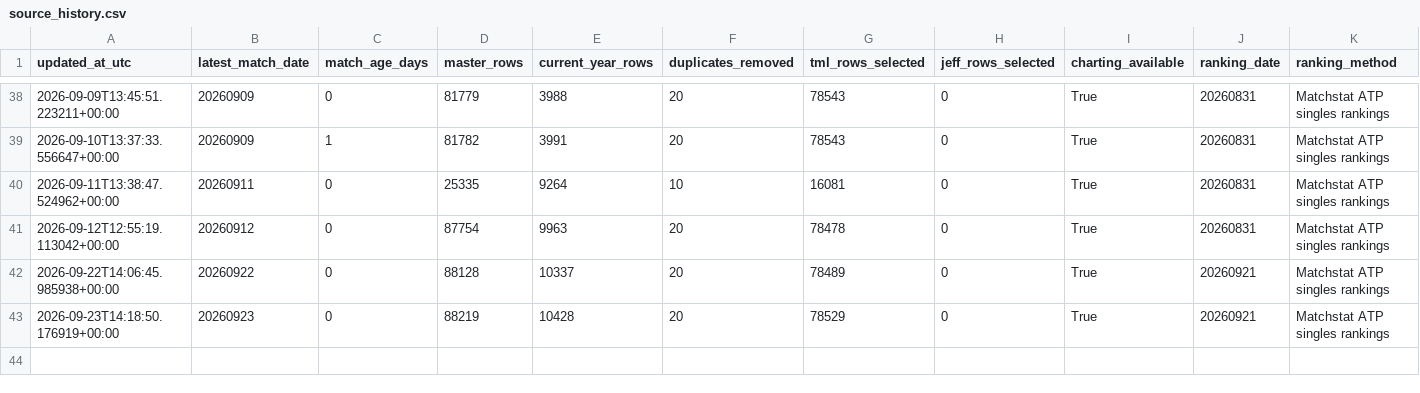
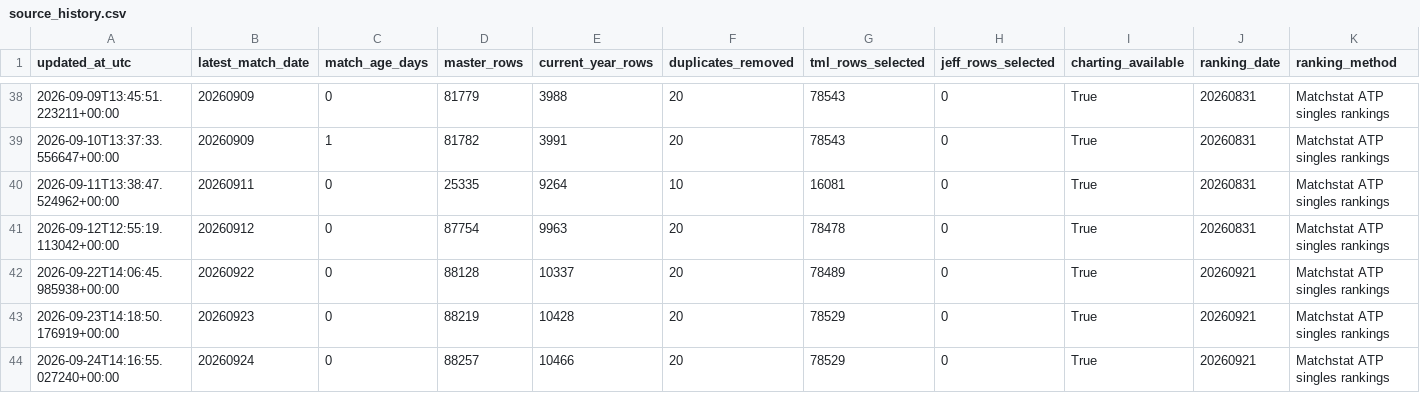
Before and after one commit to Nickan-ShabanNejad/ATP-Probabilistic-Model-for-Forecasting-Tennis-Match-Outcomes, a CSV file: data/generated/source_history.csv, drawn as a sheet; only a part is shown, gaps mark what is left out; rows hold the shown columns only; the diff names each change by its address in the sheet, - before the commit and + after, or states it on an @@ line.

```diff
--- a/data/generated/source_history.csv
+++ b/data/generated/source_history.csv
+row 44: 2026-09-24T14:16:55.027240+00:00 | 20260924 | 0 | 88257 | 10466 | 20 | 78529 | 0 | True | 20260921 | Matchstat ATP singles rankings
```
Also changed, not shown: data/generated/model_history.csv, 10 other files.
